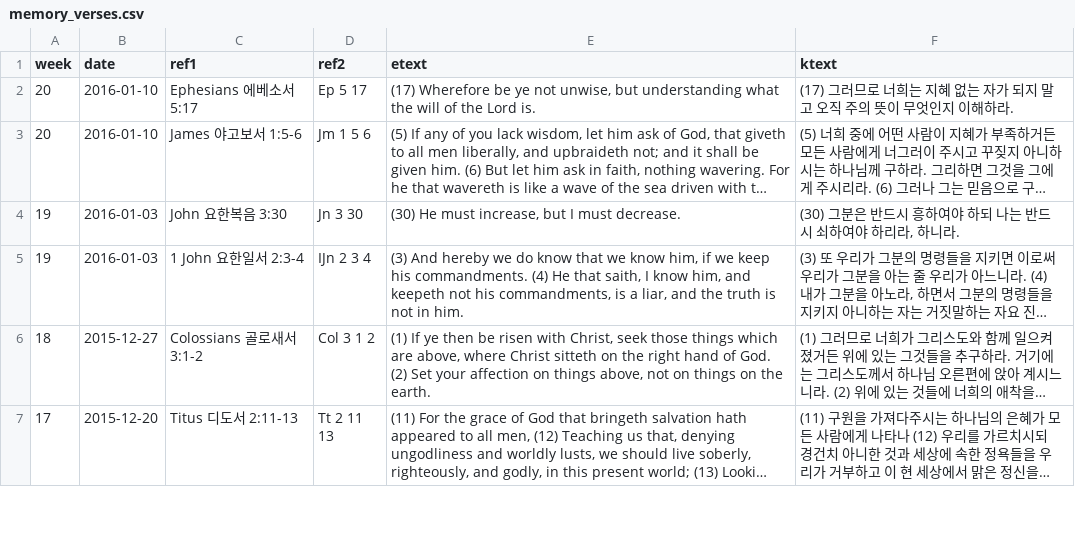
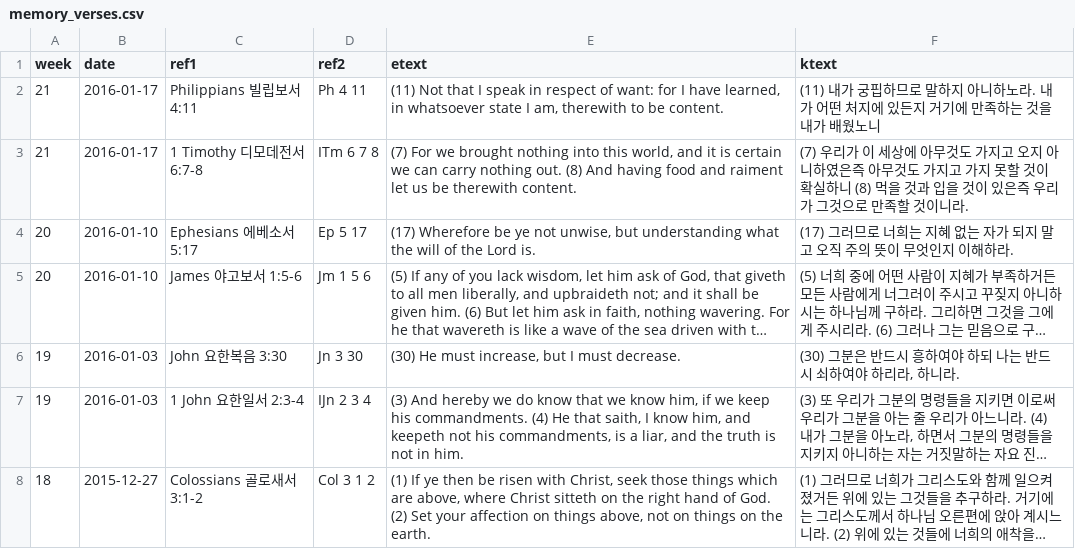
Before and after one commit to Hohyun/IIBC_Weekly_Verses, a CSV file: memory_verses.csv, drawn as a sheet; only a part is shown; the shorter side is filled out with more unchanged rows; long unchanged cells end in …; the diff names each change by its address in the sheet, - before the commit and + after, or states it on an @@ line.

Commit message:
verses updated

```diff
--- a/memory_verses.csv
+++ b/memory_verses.csv
+row 2: 21 | 2016-01-17 | Philippians 빌립보서 4:11 | Ph 4 11 | (11) Not that I speak in respect of want: for I have learned, in whatsoever state I am, therewith to be content. | (11) 내가 궁핍하므로 말하지 아니하노라. 내가 어떤 처지에 있든지 거기에 만족하는 것을 내가 배웠노니
+row 3: 21 | 2016-01-17 | 1 Timothy 디모데전서 6:7-8 | ITm 6 7 8 | (7) For we brought nothing into this world, and it is certain we can carry nothing out. (8) And having food and raiment let us be therewith content. | (7) 우리가 이 세상에 아무것도 가지고 오지 아니하였은즉 아무것도 가지고 가지 못할 것이 확실하니 (8) 먹을 것과 입을 것이 있은즉 우리가 그것으로 만족할 것이니라.
```
